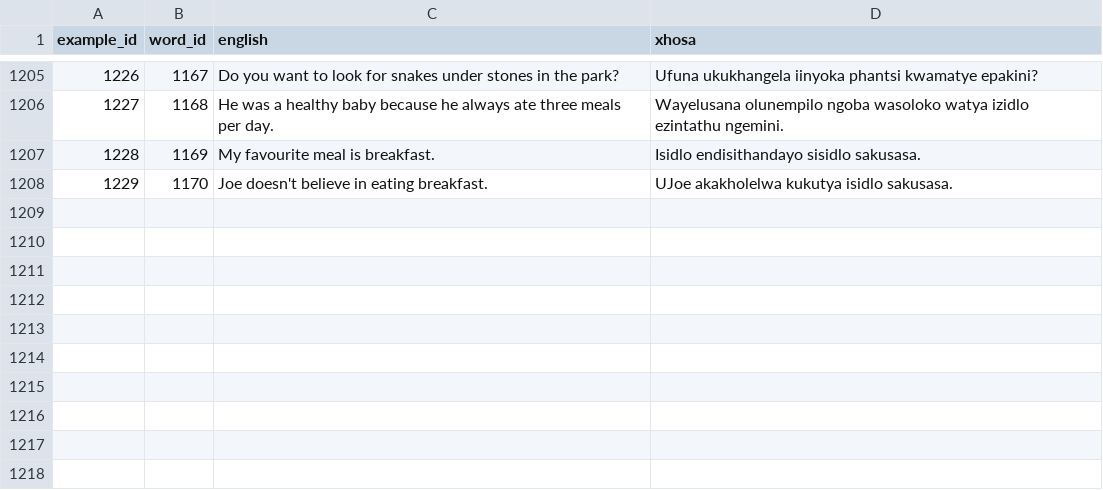
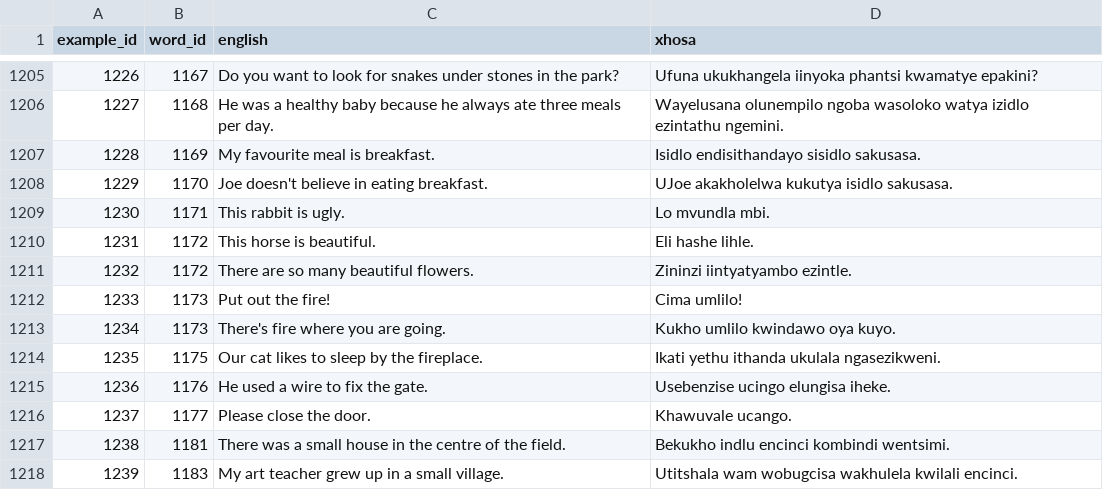
Before and after one commit to IsiXhosa-click/database, a CSV file: examples.csv, drawn as a sheet; only a part is shown, gaps mark what is left out.

Commit message:
Daily backup for 2021-12-11UTC > > on-behalf-of: @IsiXhosa-click <restiosondev@gmail.com>

```diff
--- a/examples.csv
+++ b/examples.csv
@@ -1208 +1208,11 @@ example_id,word_id,english,xhosa
 1229,1170,Joe doesn't believe in eating breakfast.,UJoe akakholelwa kukutya isidlo sakusasa.
+1230,1171,This rabbit is ugly.,Lo mvundla mbi.
+1231,1172,This horse is beautiful.,Eli hashe lihle.
+1232,1172,There are so many beautiful flowers.,Zininzi iintyatyambo ezintle.
+1233,1173,Put out the fire!,Cima umlilo!
+1234,1173,There's fire where you are going.,Kukho umlilo kwindawo oya kuyo.
+1235,1175,Our cat likes to sleep by the fireplace.,Ikati yethu ithanda ukulala ngasezikweni.
+1236,1176,He used a wire to fix the gate.,Usebenzise ucingo elungisa iheke.
+1237,1177,Please close the door.,Khawuvale ucango.
+1238,1181,There was a small house in the centre of the field.,Bekukho indlu encinci kombindi wentsimi.
+1239,1183,My art teacher grew up in  a small village.,Utitshala wam wobugcisa wakhulela kwilali encinci.
```
Also changed, not shown: linked_words.csv, user_attributions.csv, 1 other file.
